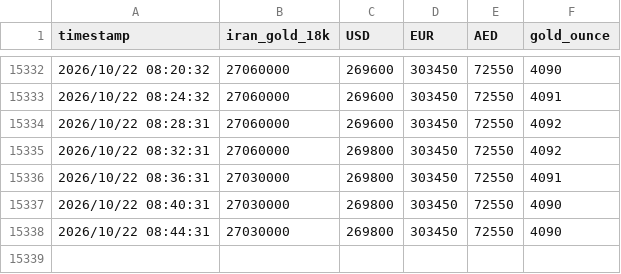
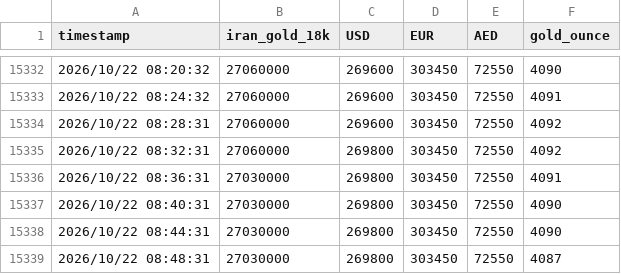
Before and after one commit to DataRobot333/GoldTracker, a CSV file: data/gold_price.csv, drawn as a sheet; only a part is shown, gaps mark what is left out.

Commit message:
update csv

```diff
--- a/data/gold_price.csv
+++ b/data/gold_price.csv
@@ -15338 +15338,2 @@ timestamp,iran_gold_18k,USD,EUR,AED,gold_ounce
 2026/10/22 08:44:31,27030000,269800,303450,72550,4090
+2026/10/22 08:48:31,27030000,269800,303450,72550,4087
```
